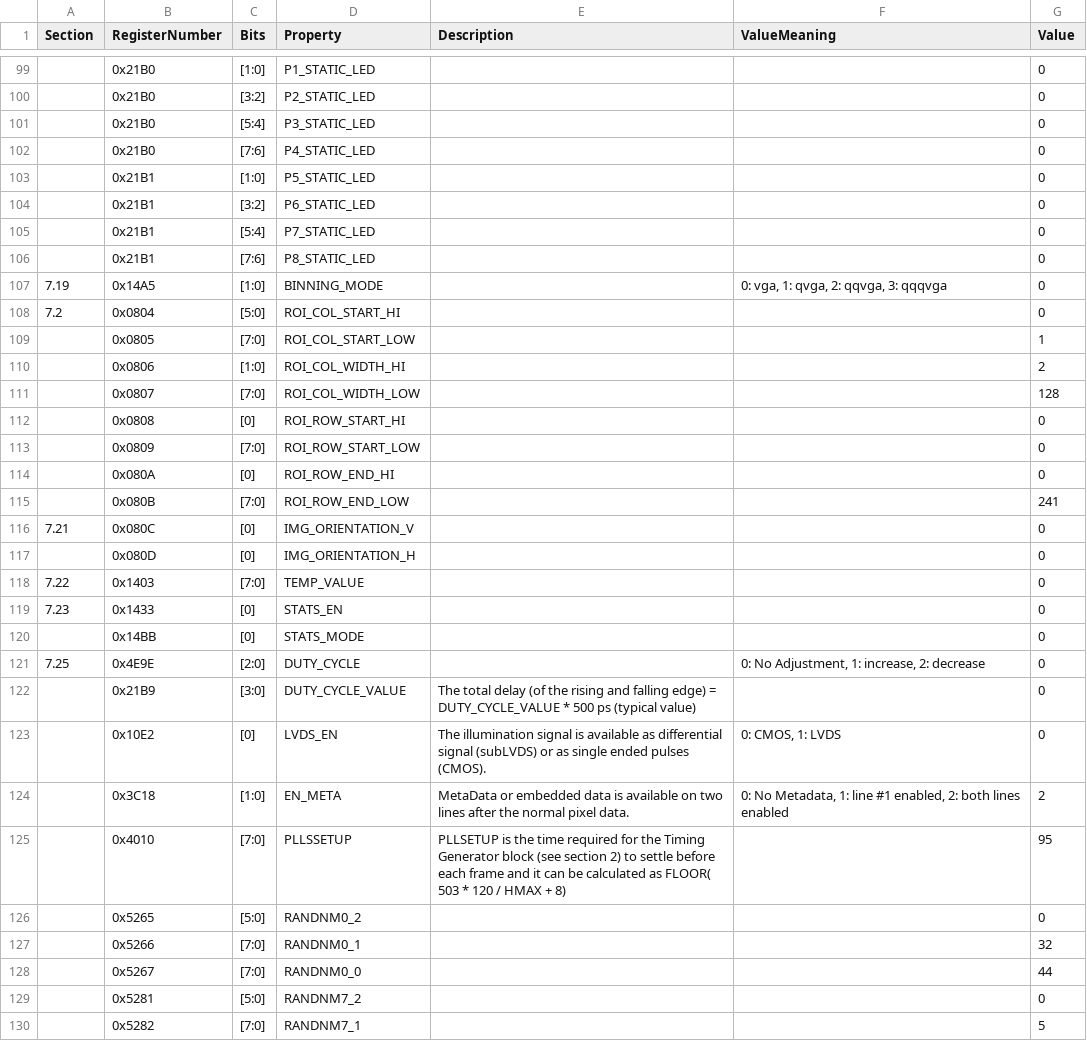
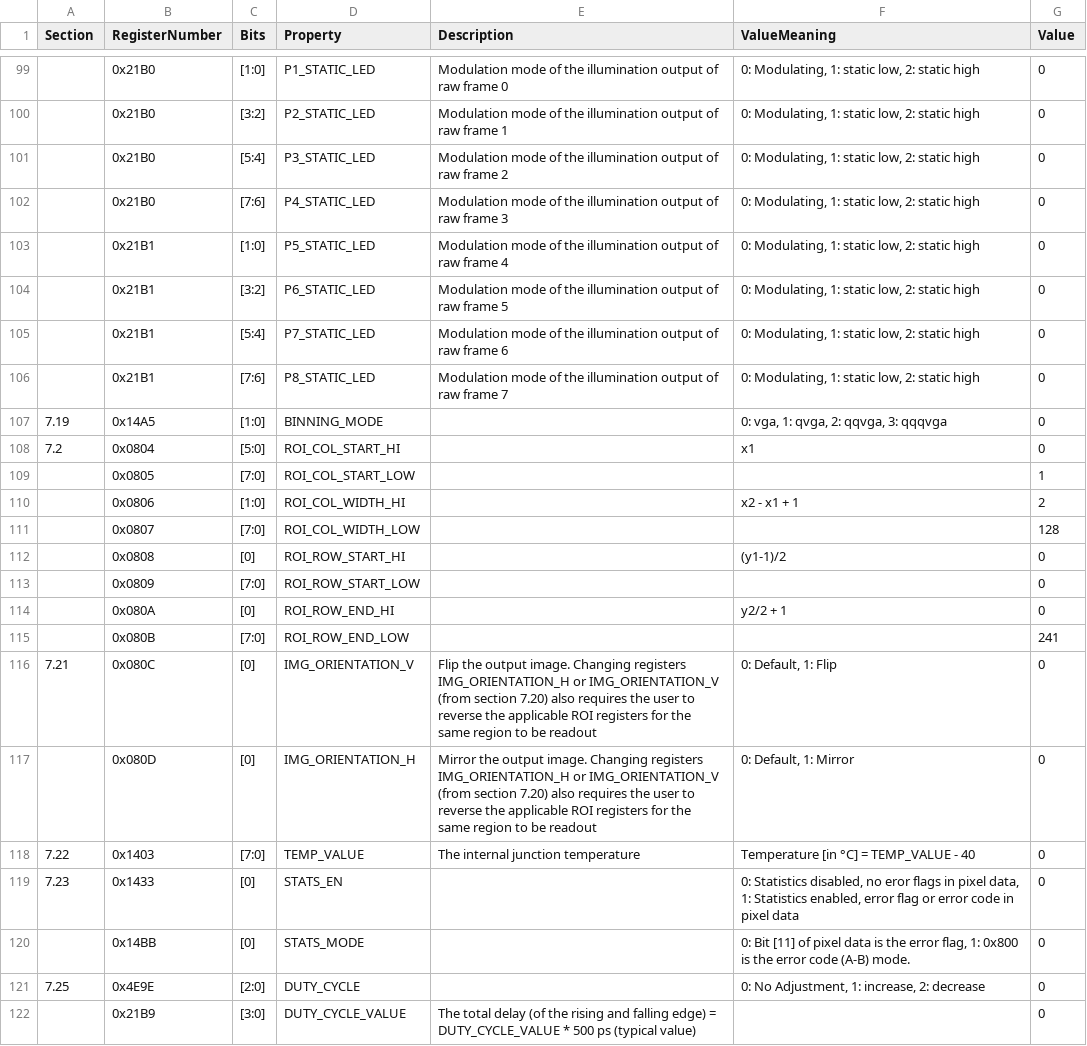
Before and after one commit to rzw2/mlx75027_config, a CSV file: mlx75027.csv, drawn as a sheet; only a part is shown, gaps mark what is left out; the shorter side is filled out with more unchanged rows; the diff covers the shown part only; the diff names each change by its address in the sheet, - before the commit and + after, or states it on an @@ line.

Commit message:
Updated register descriptions in csv file

```diff
--- a/mlx75027.csv
+++ b/mlx75027.csv
-E99 (Description): (empty)
+E99 (Description): Modulation mode of the illumination output of raw frame 0
-F99:F106 (ValueMeaning): (empty)
+F99:F106 (ValueMeaning): 0: Modulating, 1: static low, 2: static high
-E100 (Description): (empty)
+E100 (Description): Modulation mode of the illumination output of raw frame 1
-E101 (Description): (empty)
+E101 (Description): Modulation mode of the illumination output of raw frame 2
-E102 (Description): (empty)
+E102 (Description): Modulation mode of the illumination output of raw frame 3
-E103 (Description): (empty)
+E103 (Description): Modulation mode of the illumination output of raw frame 4
-E104 (Description): (empty)
+E104 (Description): Modulation mode of the illumination output of raw frame 5
-E105 (Description): (empty)
+E105 (Description): Modulation mode of the illumination output of raw frame 6
-E106 (Description): (empty)
+E106 (Description): Modulation mode of the illumination output of raw frame 7
-F108 (ValueMeaning): (empty)
+F108 (ValueMeaning): x1
-F110 (ValueMeaning): (empty)
+F110 (ValueMeaning): x2 - x1 + 1
-F112 (ValueMeaning): (empty)
+F112 (ValueMeaning): (y1-1)/2
-F114 (ValueMeaning): (empty)
+F114 (ValueMeaning): y2/2 + 1
-E116 (Description): (empty)
+E116 (Description): Flip the output image. Changing registers IMG_ORIENTATION_H or IMG_ORIENTATION_V (from section 7.20) also requires the user to reverse the applicable ROI registers for the same region to be readout
-F116 (ValueMeaning): (empty)
+F116 (ValueMeaning): 0: Default, 1: Flip
-E117 (Description): (empty)
+E117 (Description): Mirror the output image. Changing registers IMG_ORIENTATION_H or IMG_ORIENTATION_V (from section 7.20) also requires the user to reverse the applicable ROI registers for the same region to be readout
-F117 (ValueMeaning): (empty)
+F117 (ValueMeaning): 0: Default, 1: Mirror
-E118 (Description): (empty)
+E118 (Description): The internal junction temperature
-F118 (ValueMeaning): (empty)
+F118 (ValueMeaning): Temperature [in °C] = TEMP_VALUE - 40
-F119 (ValueMeaning): (empty)
+F119 (ValueMeaning): 0: Statistics disabled, no eror flags in pixel data, 1: Statistics enabled, error flag or error code in pixel data
-F120 (ValueMeaning): (empty)
+F120 (ValueMeaning): 0: Bit [11] of pixel data is the error flag, 1: 0x800 is the error code (A-B) mode.
```
Also changed, not shown: 46 edited cells elsewhere in this file, 1 other file.
